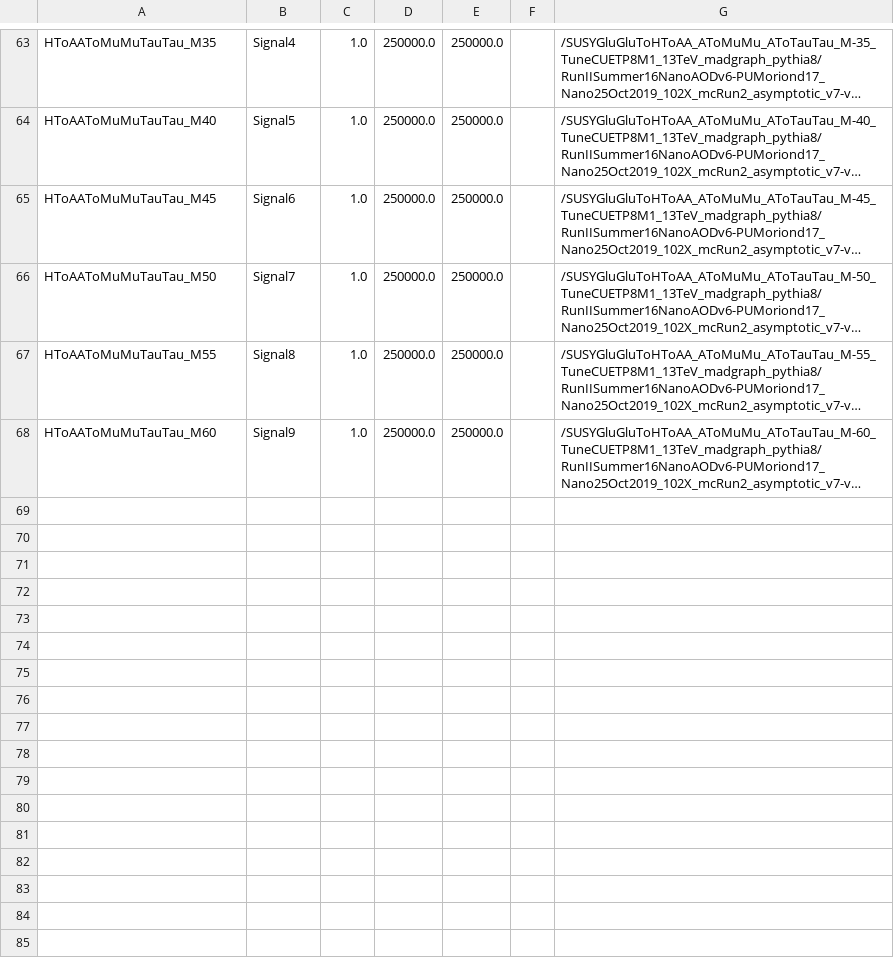
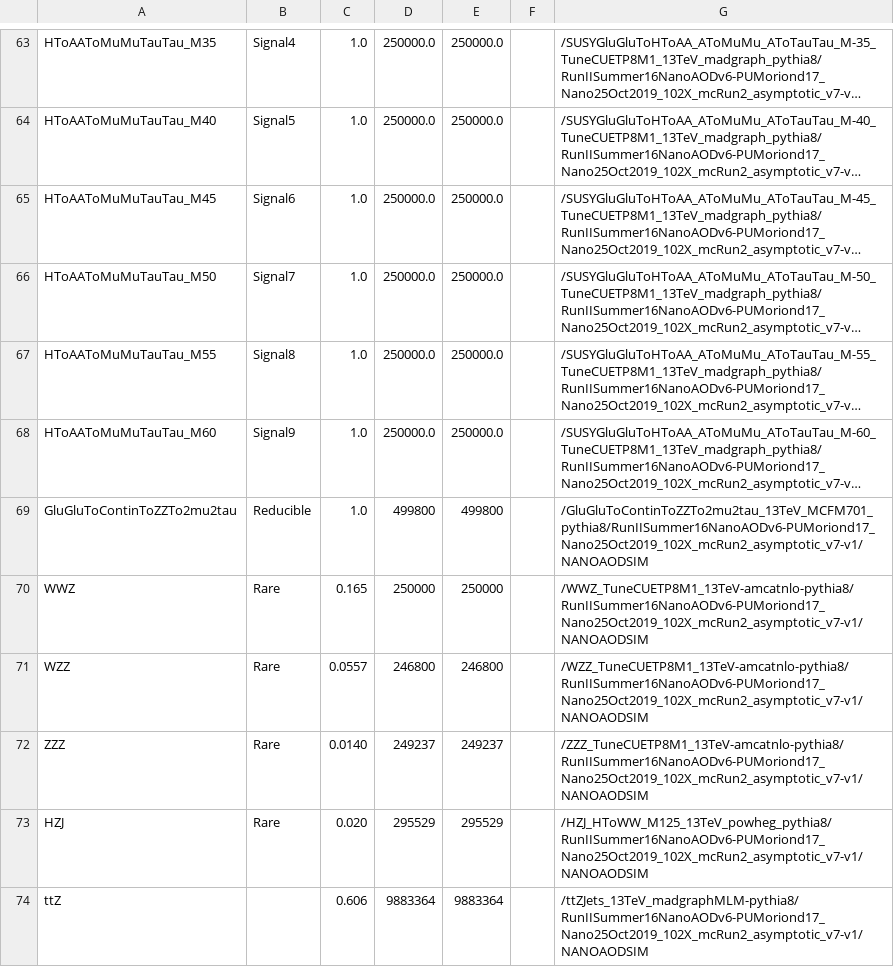
Before and after one commit to samhiggie/AnalysisVisualization, a CSV file: MCsamples_2016.csv, drawn as a sheet; only a part is shown, gaps mark what is left out; long unchanged cells end in …; the diff names each change by its address in the sheet, - before the commit and + after, or states it on an @@ line.

```diff
--- a/MCsamples_2016.csv
+++ b/MCsamples_2016.csv
+row 69: GluGluToContinToZZTo2mu2tau | Reducible | 1.0 | 499800 | 499800 |  | /GluGluToContinToZZTo2mu2tau_13TeV_MCFM701_pythia8/RunIISummer16NanoAODv6-PUMoriond17_Nano25Oct2019_102X_mcRun2_asymptotic_v7-v1/NANOAODSIM
+row 70: WWZ | Rare | 0.165 | 250000 | 250000 |  | /WWZ_TuneCUETP8M1_13TeV-amcatnlo-pythia8/RunIISummer16NanoAODv6-PUMoriond17_Nano25Oct2019_102X_mcRun2_asymptotic_v7-v1/NANOAODSIM
+row 71: WZZ | Rare | 0.0557 | 246800 | 246800 |  | /WZZ_TuneCUETP8M1_13TeV-amcatnlo-pythia8/RunIISummer16NanoAODv6-PUMoriond17_Nano25Oct2019_102X_mcRun2_asymptotic_v7-v1/NANOAODSIM
+row 72: ZZZ | Rare | 0.0140 | 249237 | 249237 |  | /ZZZ_TuneCUETP8M1_13TeV-amcatnlo-pythia8/RunIISummer16NanoAODv6-PUMoriond17_Nano25Oct2019_102X_mcRun2_asymptotic_v7-v1/NANOAODSIM
+row 73: HZJ | Rare | 0.020 | 295529 | 295529 |  | /HZJ_HToWW_M125_13TeV_powheg_pythia8/RunIISummer16NanoAODv6-PUMoriond17_Nano25Oct2019_102X_mcRun2_asymptotic_v7-v1/NANOAODSIM
+row 74: ttZ |  | 0.606 | 9883364 | 9883364 |  | /ttZJets_13TeV_madgraphMLM-pythia8/RunIISummer16NanoAODv6-PUMoriond17_Nano25Oct2019_102X_mcRun2_asymptotic_v7-v1/NANOAODSIM
```
Also changed, not shown: 11 other files.
